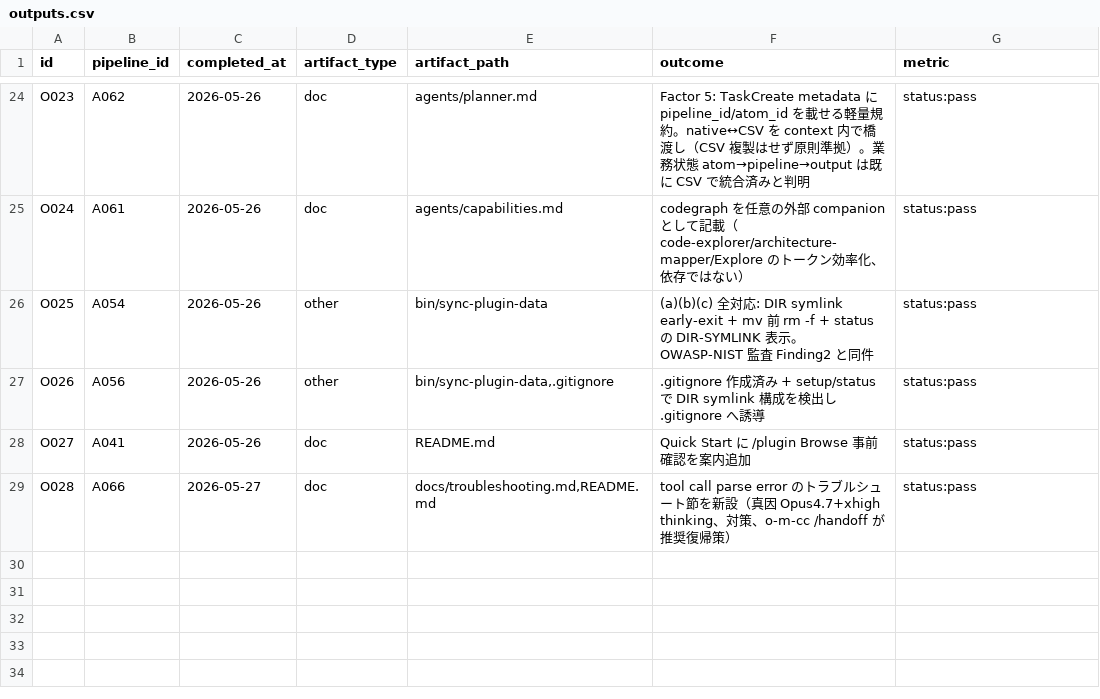
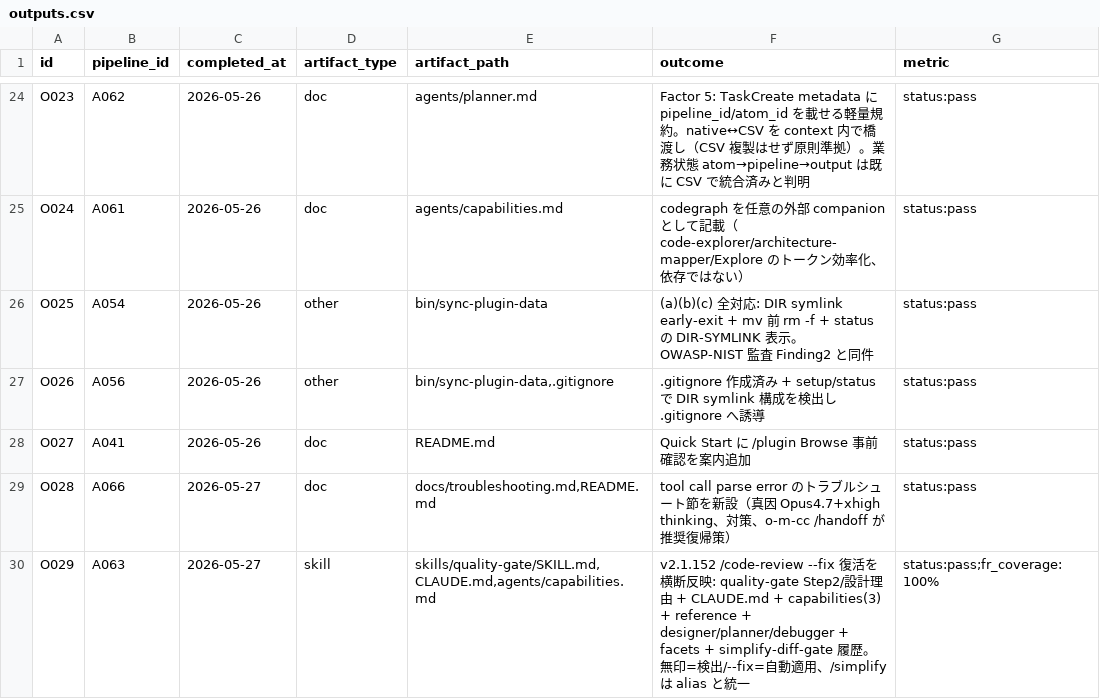
Before and after one commit to kok1eee/o-m-cc, a CSV file: .claude/outputs.csv, drawn as a sheet; only a part is shown, gaps mark what is left out; the diff names each change by its address in the sheet, - before the commit and + after, or states it on an @@ line.

Commit message:
docs: v2.1.152 /code-review --fix 復活を横断反映 (A063→O029)
v2.1.147 で削除された cleanup-and-fix が v2.1.152 で /code-review --fix として
復活（findings を working tree に自動適用、/simplify は --fix の alias）。
o-m-cc 全体の『cleanup 削除・手動反映のみ』という不正確な記述を更新:

- skills/quality-gate/SKILL.md: Step2 を『無印=検出 / --fix=自動適用』に整理、設計理由に v2.1.152 復活を追記
- skills/quality-gate/reference.md: 同上
- CLAUDE.md: 実装完了フローの code-review 説明
- agents/capabilities.md: 3 箇所（表 / 注記 / フロー）
- agents/{designer,planner,debugger}.md: code-review 連携ノート
- facets/policies/agent-memory-guidance.md
- hooks/simplify-diff-gate.sh: 履歴コメント + /simplify 復活を反映
- README.md: 2 箇所（changelog 740 は歴史記録として据え置き）

基本方針は無印（検出）維持: correctness bug は軽微/複雑で修正振り分けが要るため。
reuse/simplification/efficiency 系 cleanup は --fix で一括適用してよいと明記。

Constraint: quality-gate は無印検出を基本（auto-apply の盲目適用を避ける）
Rejected: Step2 を --fix デフォルト化（correctness fix の無review適用はリスク）

```diff
--- a/.claude/outputs.csv
+++ b/.claude/outputs.csv
+row 30: O029 | A063 | 2026-05-27 | skill | skills/quality-gate/SKILL.md,CLAUDE.md,agents/capabilities.md | v2.1.152 /code-review --fix 復活を横断反映: quality-gate Step2/設計理由 + CLAUDE.md + capabilities(3) + reference + designer/planner/debugger + facets + simplify-diff-gate 履歴。無印=検出/--fix=自動適用、/simplify は alias と統一 | status:pass;fr_coverage:100%
```
Also changed, not shown: .claude/atoms.csv, 10 other files.
